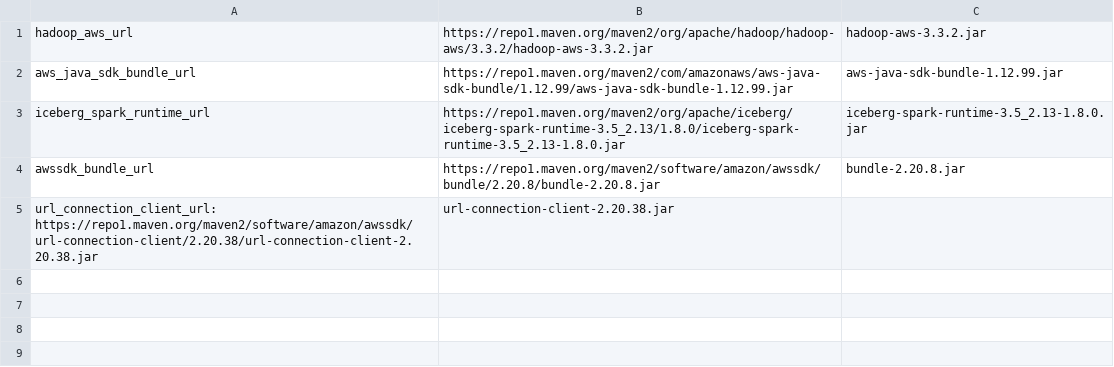
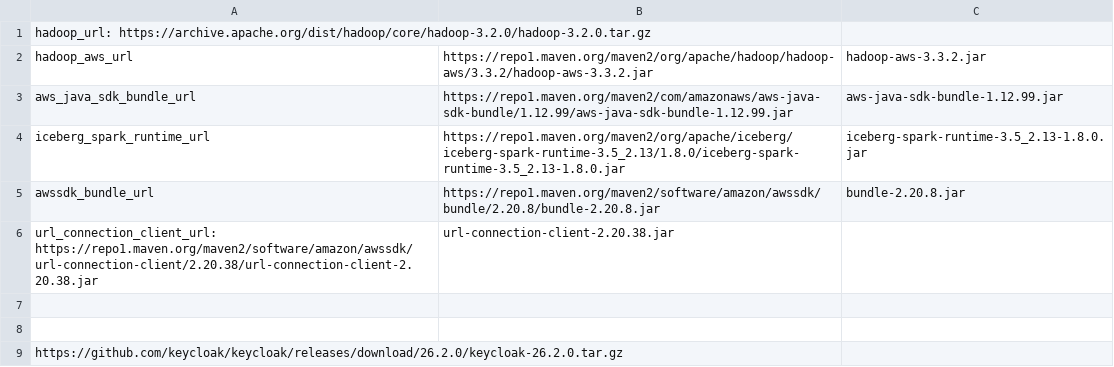
Before and after one commit to reza-rahim/analytics, a CSV file: ansible/jar.csv, drawn as a sheet.

Commit message:
Update jar.csv

```diff
--- a/ansible/jar.csv
+++ b/ansible/jar.csv
@@ -1 +1,2 @@
+hadoop_url: https://archive.apache.org/dist/hadoop/core/hadoop-3.2.0/hadoop-3.2.0.tar.gz
 hadoop_aws_url,https://repo1.maven.org/maven2/org/apache/hadoop/hadoop-aws/3.3.2/hadoop-aws-3.3.2.jar, hadoop-aws-3.3.2.jar
@@ -5 +6,4 @@ awssdk_bundle_url,https://repo1.maven.org/maven2/software/amazon/awssdk/bundle/2
 url_connection_client_url: https://repo1.maven.org/maven2/software/amazon/awssdk/url-connection-client/2.20.38/url-connection-client-2.20.38.jar,url-connection-client-2.20.38.jar
+
+
+https://github.com/keycloak/keycloak/releases/download/26.2.0/keycloak-26.2.0.tar.gz
```
